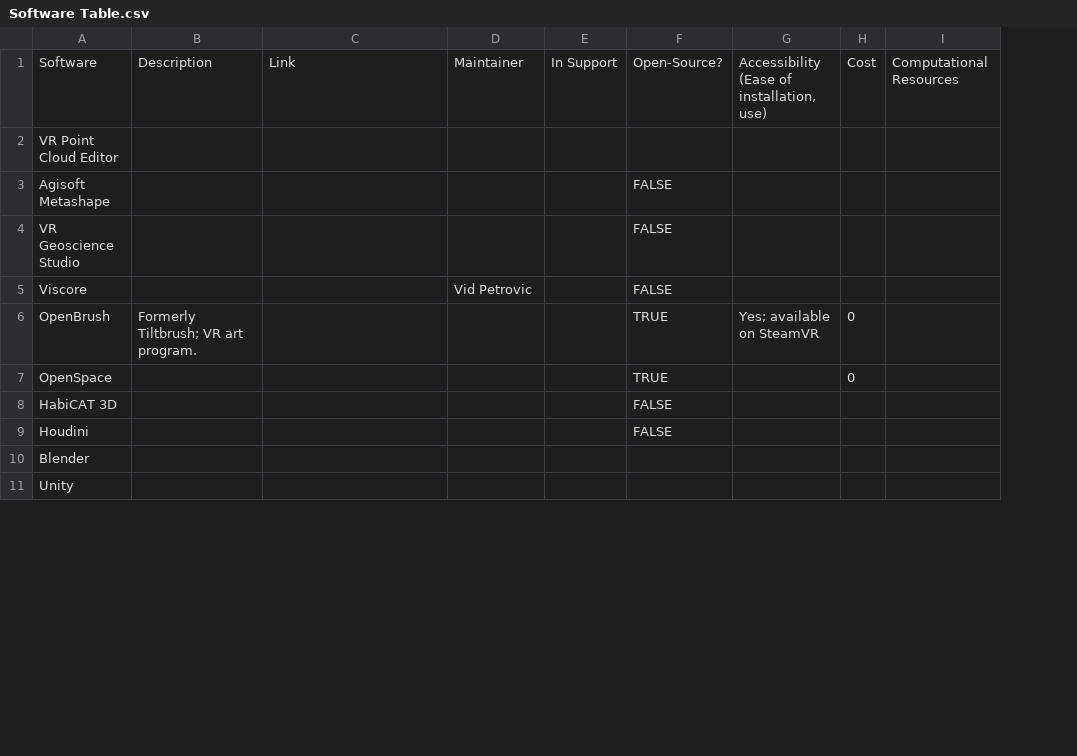
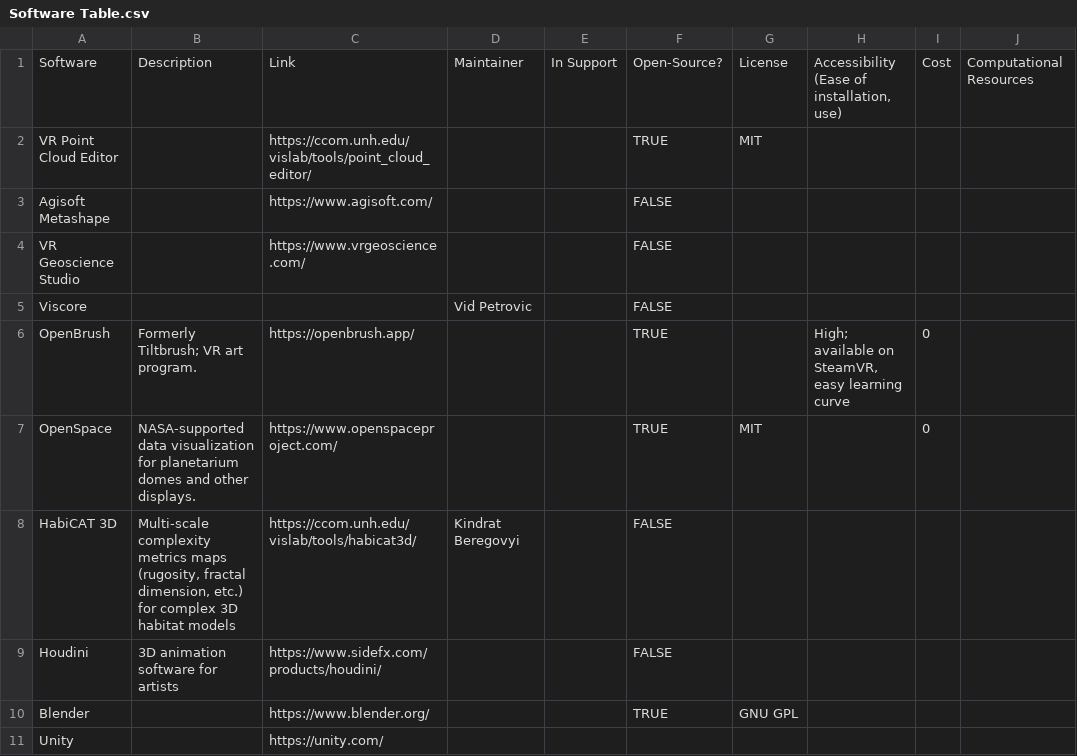
Before and after one commit to KCollins/reefVR, a CSV file: Software Table.csv, drawn as a sheet; only a part is shown; addresses are those after the commit; the diff covers the shown part only; the diff names each change by its address in the sheet, - before the commit and + after, or states it on an @@ line.

Commit message:
Added some links...

```diff
--- a/Software Table.csv
+++ b/Software Table.csv
+column G, rows 1-10: License | MIT |  |  |  |  | MIT |  |  | GNU GPL
-C2: (empty)
+C2: https://ccom.unh.edu/vislab/tools/point_cloud_editor/
-F2: (empty)
+F2: TRUE
-C3: (empty)
+C3: https://www.agisoft.com/
-C4: (empty)
+C4: https://www.vrgeoscience.com/
-C6: (empty)
+C6: https://openbrush.app/
-H6: Yes; available on SteamVR
+H6: High; available on SteamVR, easy learning curve
-B7: (empty)
+B7: NASA-supported data visualization for planetarium domes and other displays.
-C7: (empty)
+C7: https://www.openspaceproject.com/
-B8: (empty)
+B8: Multi-scale complexity metrics maps (rugosity, fractal dimension, etc.) for complex 3D habitat models
-C8: (empty)
+C8: https://ccom.unh.edu/vislab/tools/habicat3d/
-D8: (empty)
+D8: Kindrat Beregovyi
-B9: (empty)
+B9: 3D animation software for artists
-C9: (empty)
+C9: https://www.sidefx.com/products/houdini/
-C10: (empty)
+C10: https://www.blender.org/
-F10: (empty)
+F10: TRUE
-C11: (empty)
+C11: https://unity.com/
```
Also changed, not shown: 1 removed row and 5 edited cells elsewhere in this file.
